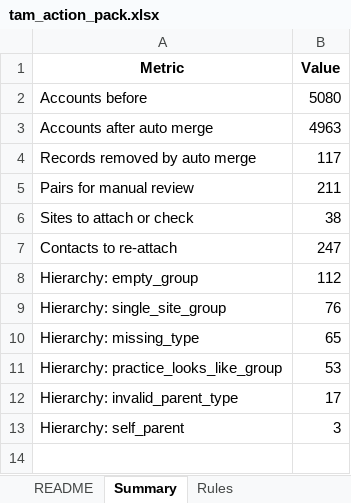
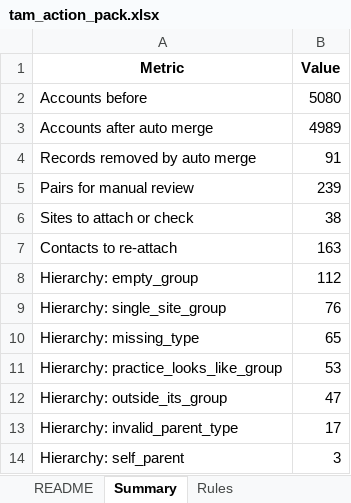
Before and after one commit to olivveee/vocca-revops-case, an Excel workbook: web/data/tam_action_pack.xlsx, sheet Summary, drawn as a sheet; values as stored, in another font and other column widths than the file's, no borders; the diff names each change by its address in the sheet, - before the commit and + after, or states it on an @@ line.

```diff
--- a/web/data/tam_action_pack.xlsx (sheet Summary)
+++ b/web/data/tam_action_pack.xlsx (sheet Summary)
-B3 (Value): 4963
+B3 (Value): 4989
-B4 (Value): 117
+B4 (Value): 91
-B5 (Value): 211
+B5 (Value): 239
-B7 (Value): 247
+B7 (Value): 163
+row 12: Hierarchy: outside_its_group | 47
```
Also changed, not shown: sheet Auto merges, sheet All pairs, sheet Contact moves, sheet Hierarchy, sheet Manual review, sheet Rules, 1 more sheet, 16 other files.
